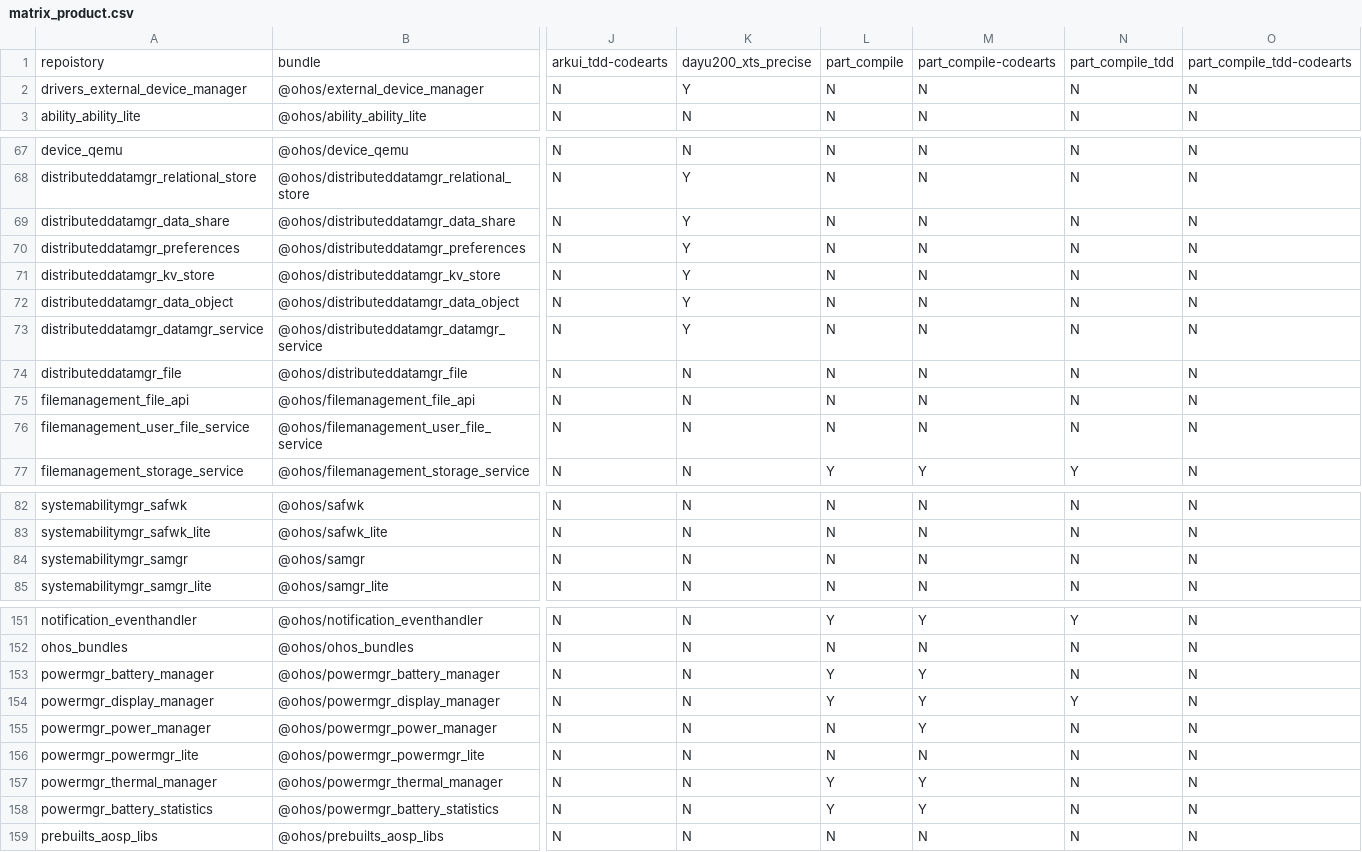
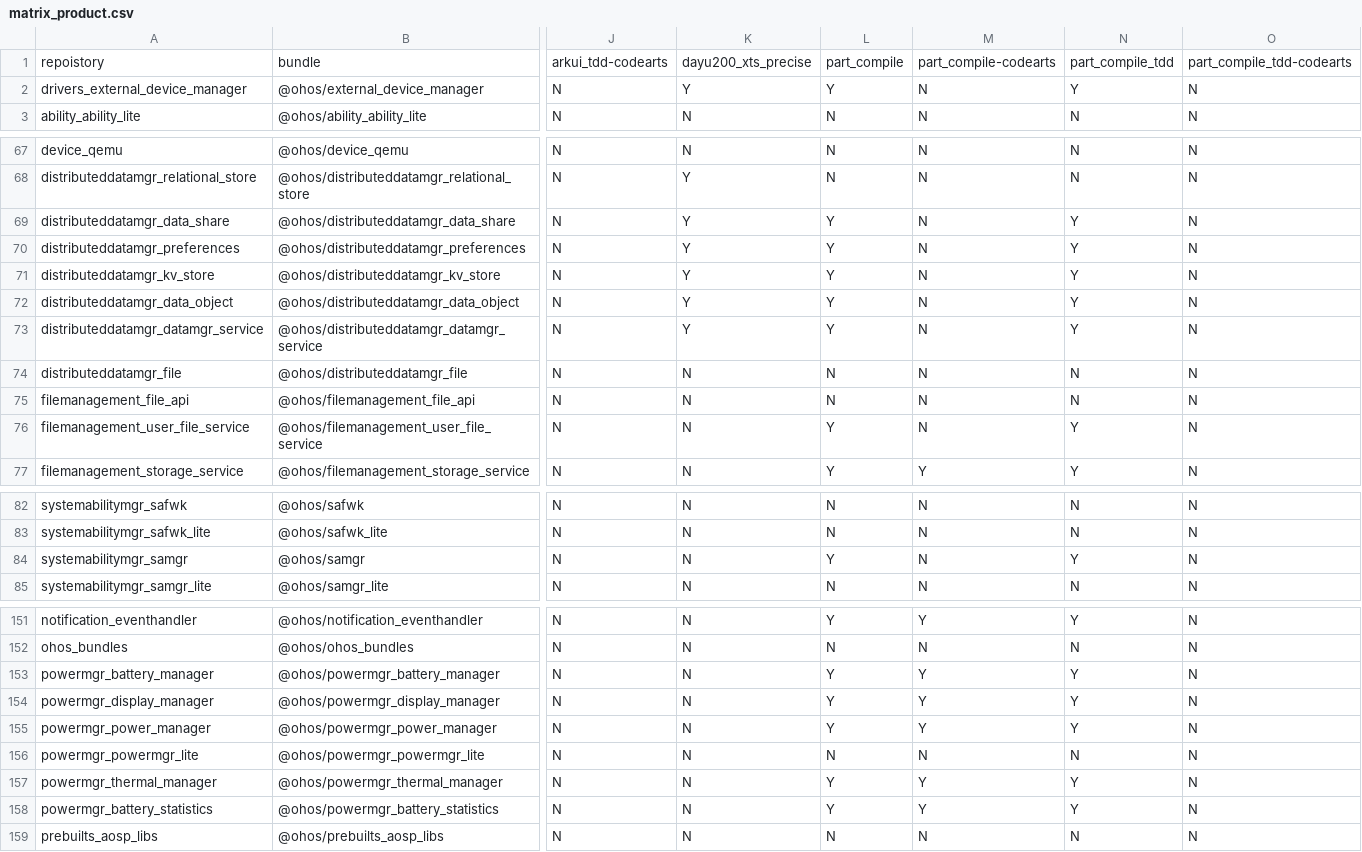
Before and after one commit to openharmony/manifest, a CSV file: matrix_product.csv, drawn as a sheet; only a part is shown, gaps mark what is left out; the diff covers the shown part only; the diff names each change by its address in the sheet, - before the commit and + after, or states it on an @@ line.

Commit message:
添加独立编译管控
Signed-off-by: hhsh <huhongsong1@h-partners.com>

```diff
--- a/matrix_product.csv
+++ b/matrix_product.csv
-L2: N
+L2: Y
-N2: N
+N2: Y
-L69:L73: N
+L69:L73: Y
-N69:N73: N
+N69:N73: Y
-L76: N
+L76: Y
-N76: N
+N76: Y
-L84: N
+L84: Y
-N84: N
+N84: Y
-N153: N
+N153: Y
-L155: N
+L155: Y
-N155: N
+N155: Y
-N157:N158: N
+N157:N158: Y
```
Also changed, not shown: 12 edited cells elsewhere in this file.
